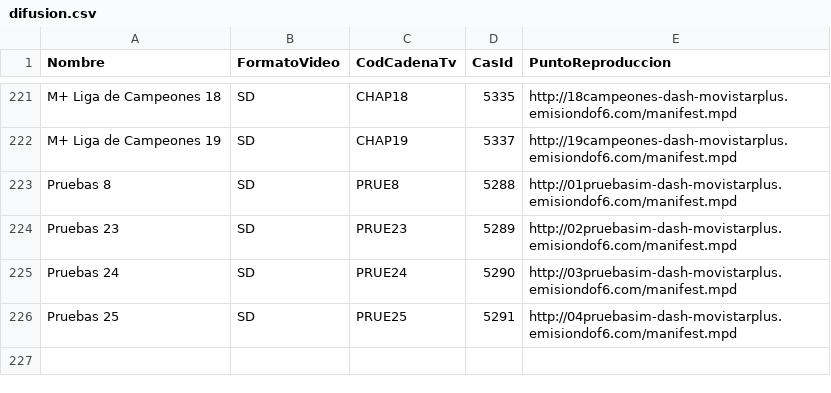
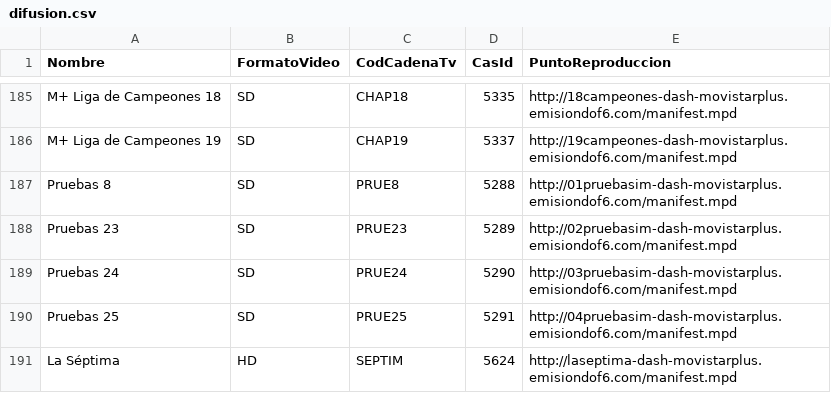
Before and after one commit to alicatesTEAM/Mfeed, a CSV file: difusion.csv, drawn as a sheet; only a part is shown, gaps mark what is left out; the diff covers the shown part only.

```diff
--- a/difusion.csv
+++ b/difusion.csv
@@ -226 +190,2 @@ Pruebas 24,SD,PRUE24,5290,http://03pruebasim-dash-movistarplus.emisiondof6.com/m
 Pruebas 25,SD,PRUE25,5291,http://04pruebasim-dash-movistarplus.emisiondof6.com/manifest.mpd
+La Séptima,HD,SEPTIM,5624,http://laseptima-dash-movistarplus.emisiondof6.com/manifest.mpd
```
Also changed, not shown: 36 removed rows elsewhere in this file.
